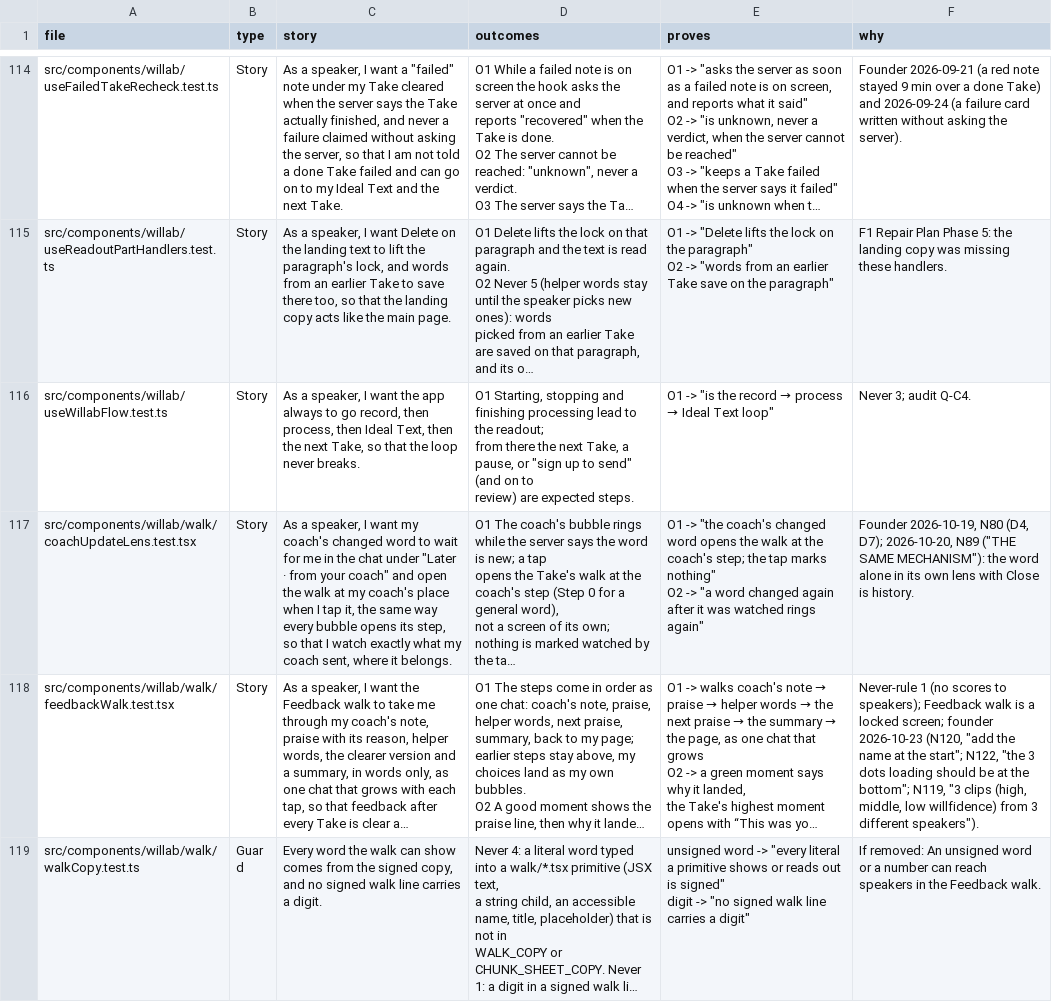
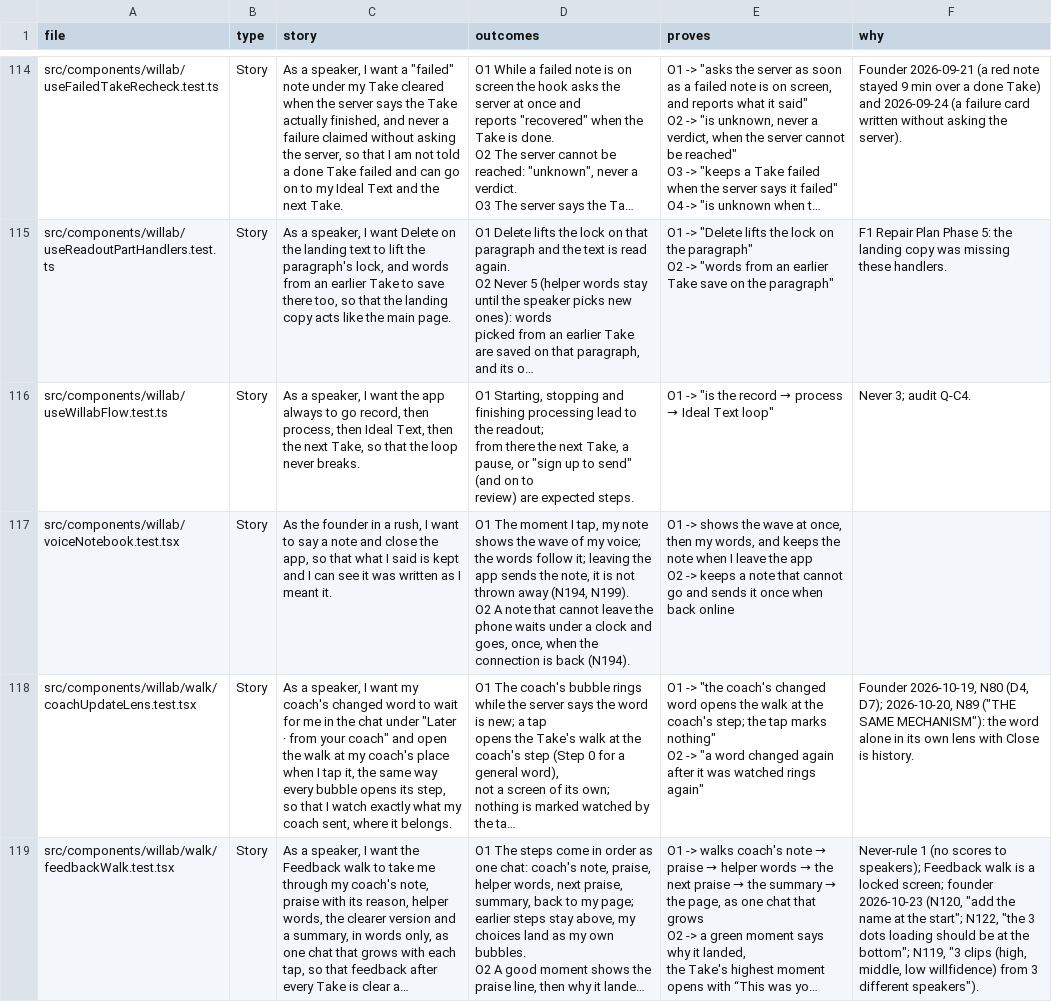
Before and after one commit to wilplus/frontend-cursor, a CSV file: docs/TEST-STORIES.csv, drawn as a sheet; only a part is shown, gaps mark what is left out; the shorter side is filled out with more unchanged rows; long unchanged cells end in …; ↵ is a line break in a cell; the diff names each change by its address in the sheet, - before the commit and + after, or states it on an @@ line.

```diff
--- a/docs/TEST-STORIES.csv
+++ b/docs/TEST-STORIES.csv
+row 117: src/components/willab/voiceNotebook.test.tsx | Story | As the founder in a rush, I want to say a note and close the app, so that what I said is kept and I can see it was written as I meant it. | O1 The moment I tap, my note shows the wave of my voice; the words follow it; leaving the app sends the note, it is not thrown away (N194, N199). ↵ O2 A note that cannot leave the phone waits under a clock and goes, once, when the connection is back (N194). | O1 -> shows the wave at once, then my words, and keeps the note when I leave the app ↵ O2 -> keeps a note that cannot go and sends it once when back online
```
Also changed, not shown: 14 other files.
